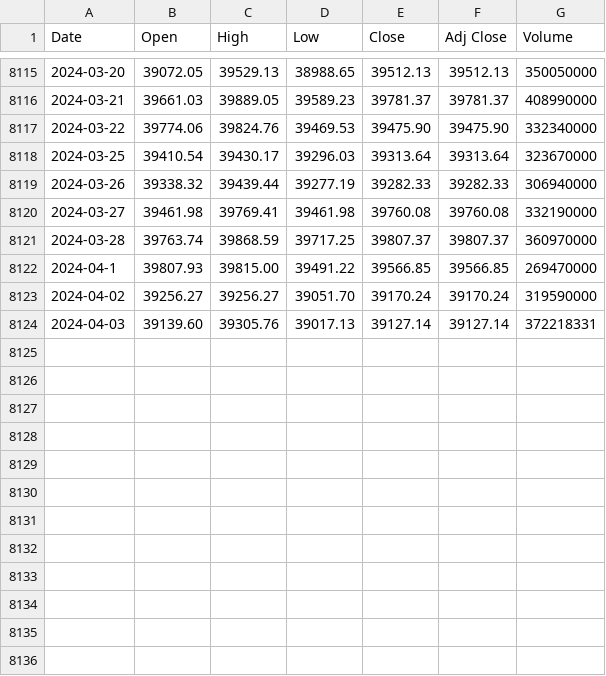
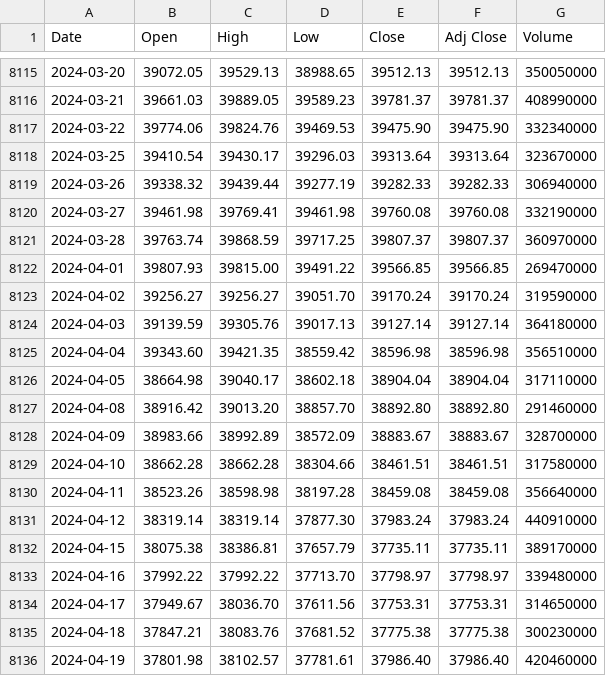
Before and after one commit to sedihub/personal, a CSV file: notebooks/Finance/csv_files/DJI.csv, drawn as a sheet; only a part is shown, gaps mark what is left out.

```diff
--- a/notebooks/Finance/csv_files/DJI.csv
+++ b/notebooks/Finance/csv_files/DJI.csv
@@ -8121,4 +8121,16 @@ Date,Open,High,Low,Close,Adj Close,Volume
 2024-03-28,39763.74,39868.59,39717.25,39807.37,39807.37,360970000
-2024-04-1,39807.93,39815.00,39491.22,39566.85,39566.85,269470000
+2024-04-01,39807.93,39815.00,39491.22,39566.85,39566.85,269470000
 2024-04-02,39256.27,39256.27,39051.70,39170.24,39170.24,319590000
-2024-04-03,39139.60,39305.76,39017.13,39127.14,39127.14,372218331
+2024-04-03,39139.59,39305.76,39017.13,39127.14,39127.14,364180000
+2024-04-04,39343.60,39421.35,38559.42,38596.98,38596.98,356510000
+2024-04-05,38664.98,39040.17,38602.18,38904.04,38904.04,317110000
+2024-04-08,38916.42,39013.20,38857.70,38892.80,38892.80,291460000
+2024-04-09,38983.66,38992.89,38572.09,38883.67,38883.67,328700000
+2024-04-10,38662.28,38662.28,38304.66,38461.51,38461.51,317580000
+2024-04-11,38523.26,38598.98,38197.28,38459.08,38459.08,356640000
+2024-04-12,38319.14,38319.14,37877.30,37983.24,37983.24,440910000
+2024-04-15,38075.38,38386.81,37657.79,37735.11,37735.11,389170000
+2024-04-16,37992.22,37992.22,37713.70,37798.97,37798.97,339480000
+2024-04-17,37949.67,38036.70,37611.56,37753.31,37753.31,314650000
+2024-04-18,37847.21,38083.76,37681.52,37775.38,37775.38,300230000
+2024-04-19,37801.98,38102.57,37781.61,37986.40,37986.40,420460000
```
Also changed, not shown: notebooks/Finance/csv_files/GOOG.csv, notebooks/Finance/csv_files/NDX.csv, 1 other file.
